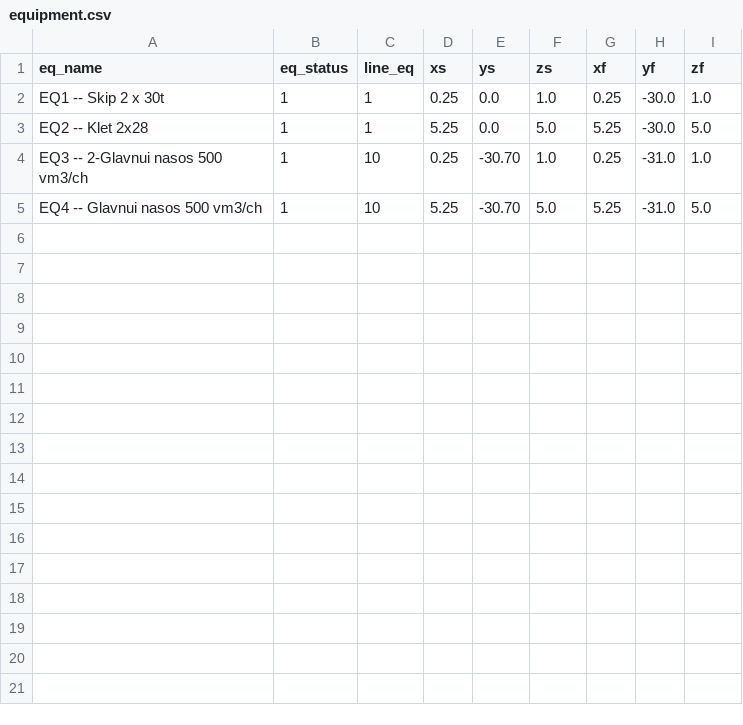
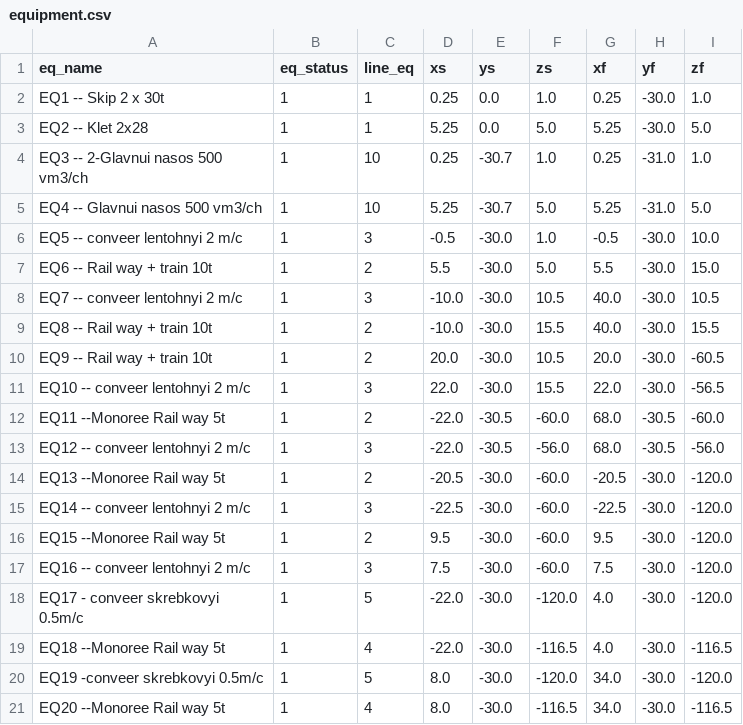
Before and after one commit to mike7109/Mine3DExplorer, a CSV file: equipment.csv, drawn as a sheet; the diff names each change by its address in the sheet, - before the commit and + after, or states it on an @@ line.

```diff
--- a/equipment.csv
+++ b/equipment.csv
-E4:E5 (ys): -30.70
+E4:E5 (ys): -30.7
+row 6: EQ5 -- conveer lentohnyi 2 m/c | 1 | 3 | -0.5 | -30.0 | 1.0 | -0.5 | -30.0 | 10.0
+row 7: EQ6 -- Rail way + train 10t | 1 | 2 | 5.5 | -30.0 | 5.0 | 5.5 | -30.0 | 15.0
+row 8: EQ7 -- conveer lentohnyi 2 m/c | 1 | 3 | -10.0 | -30.0 | 10.5 | 40.0 | -30.0 | 10.5
+row 9: EQ8 -- Rail way + train 10t | 1 | 2 | -10.0 | -30.0 | 15.5 | 40.0 | -30.0 | 15.5
+row 10: EQ9 -- Rail way + train 10t | 1 | 2 | 20.0 | -30.0 | 10.5 | 20.0 | -30.0 | -60.5
+row 11: EQ10 -- conveer lentohnyi 2 m/c | 1 | 3 | 22.0 | -30.0 | 15.5 | 22.0 | -30.0 | -56.5
+row 12: EQ11 --Monoree Rail way 5t | 1 | 2 | -22.0 | -30.5 | -60.0 | 68.0 | -30.5 | -60.0
+row 13: EQ12 -- conveer lentohnyi 2 m/c | 1 | 3 | -22.0 | -30.5 | -56.0 | 68.0 | -30.5 | -56.0
+row 14: EQ13 --Monoree Rail way 5t | 1 | 2 | -20.5 | -30.0 | -60.0 | -20.5 | -30.0 | -120.0
+row 15: EQ14 -- conveer lentohnyi 2 m/c | 1 | 3 | -22.5 | -30.0 | -60.0 | -22.5 | -30.0 | -120.0
+row 16: EQ15 --Monoree Rail way 5t | 1 | 2 | 9.5 | -30.0 | -60.0 | 9.5 | -30.0 | -120.0
+row 17: EQ16 -- conveer lentohnyi 2 m/c | 1 | 3 | 7.5 | -30.0 | -60.0 | 7.5 | -30.0 | -120.0
+row 18: EQ17 - conveer skrebkovyi 0.5m/c | 1 | 5 | -22.0 | -30.0 | -120.0 | 4.0 | -30.0 | -120.0
+row 19: EQ18 --Monoree Rail way 5t | 1 | 4 | -22.0 | -30.0 | -116.5 | 4.0 | -30.0 | -116.5
+row 20: EQ19 -conveer skrebkovyi 0.5m/c | 1 | 5 | 8.0 | -30.0 | -120.0 | 34.0 | -30.0 | -120.0
+row 21: EQ20 --Monoree Rail way 5t | 1 | 4 | 8.0 | -30.0 | -116.5 | 34.0 | -30.0 | -116.5
```
Also changed, not shown: mine_axes.csv, 2 other files.
